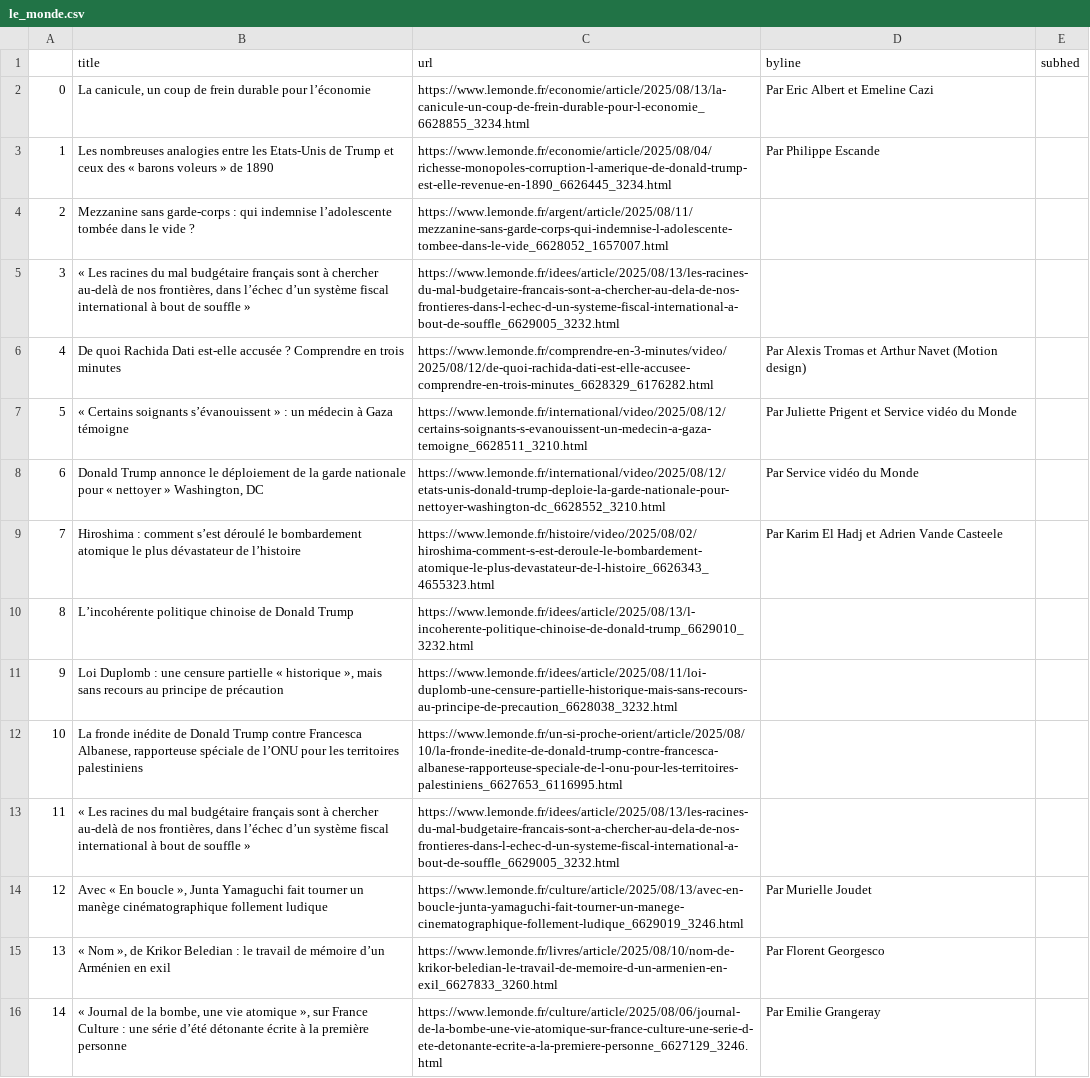
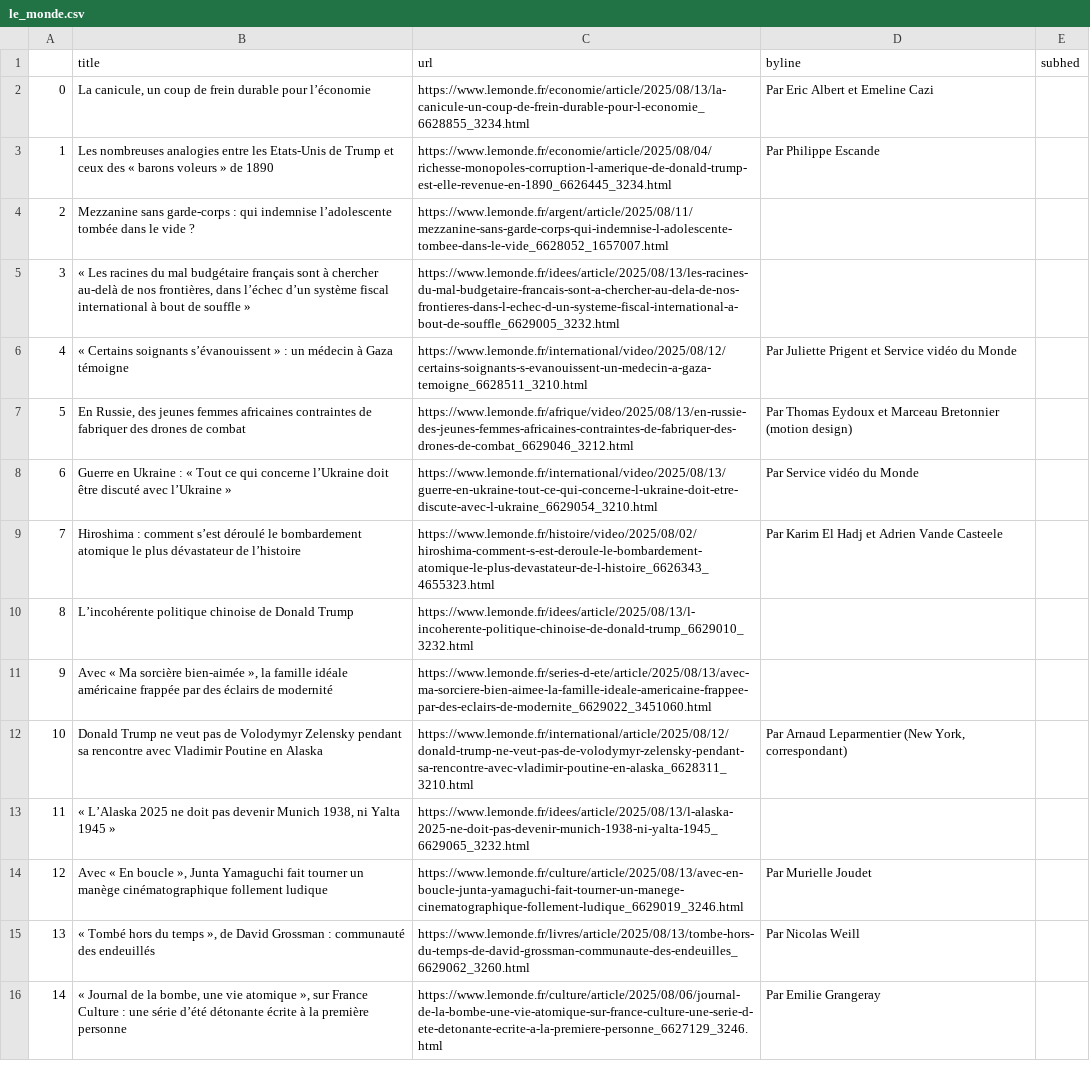
Before and after one commit to Levin-Ari/homework-7, a CSV file: le_monde.csv, drawn as a sheet; only a part is shown; the diff covers the shown part only.

```diff
--- a/le_monde.csv
+++ b/le_monde.csv
@@ -5,12 +5,12 @@
 3,"« Les racines du mal budgétaire français sont à chercher au-delà de nos frontières, dans l’échec d’un système fiscal international à bout de souffle »",https://www.lemonde.fr/idees/article/2025/08/13/les-racines-du-mal-budgetaire-francais-sont-a-chercher-au-dela-de-nos-frontieres-dans-l-echec-d-un-systeme-fiscal-international-a-bout-de-souffle_6629005_3232.html,,
-4,De quoi Rachida Dati est-elle accusée ? Comprendre en trois minutes,https://www.lemonde.fr/comprendre-en-3-minutes/video/2025/08/12/de-quoi-rachida-dati-est-elle-accusee-comprendre-en-trois-minutes_6628329_6176282.html,  Par Alexis Tromas et Arthur Navet (Motion design) ,
-5,« Certains soignants s’évanouissent » : un médecin à Gaza témoigne,https://www.lemonde.fr/international/video/2025/08/12/certains-soignants-s-evanouissent-un-medecin-a-gaza-temoigne_6628511_3210.html,  Par Juliette Prigent et Service vidéo du Monde ,
-6,"Donald Trump annonce le déploiement de la garde nationale pour « nettoyer » Washington, DC",https://www.lemonde.fr/international/video/2025/08/12/etats-unis-donald-trump-deploie-la-garde-nationale-pour-nettoyer-washington-dc_6628552_3210.html,  Par Service vidéo du Monde ,
+4,« Certains soignants s’évanouissent » : un médecin à Gaza témoigne,https://www.lemonde.fr/international/video/2025/08/12/certains-soignants-s-evanouissent-un-medecin-a-gaza-temoigne_6628511_3210.html,  Par Juliette Prigent et Service vidéo du Monde ,
+5,"En Russie, des jeunes femmes africaines contraintes de fabriquer des drones de combat",https://www.lemonde.fr/afrique/video/2025/08/13/en-russie-des-jeunes-femmes-africaines-contraintes-de-fabriquer-des-drones-de-combat_6629046_3212.html,  Par Thomas Eydoux et Marceau Bretonnier (motion design) ,
+6,Guerre en Ukraine : « Tout ce qui concerne l’Ukraine doit être discuté avec l’Ukraine »,https://www.lemonde.fr/international/video/2025/08/13/guerre-en-ukraine-tout-ce-qui-concerne-l-ukraine-doit-etre-discute-avec-l-ukraine_6629054_3210.html,  Par Service vidéo du Monde ,
 7,Hiroshima : comment s’est déroulé le bombardement atomique le plus dévastateur de l’histoire,https://www.lemonde.fr/histoire/video/2025/08/02/hiroshima-comment-s-est-deroule-le-bombardement-atomique-le-plus-devastateur-de-l-histoire_6626343_4655323.html,  Par Karim El Hadj et Adrien Vande Casteele ,
 8,L’incohérente politique chinoise de Donald Trump,https://www.lemonde.fr/idees/article/2025/08/13/l-incoherente-politique-chinoise-de-donald-trump_6629010_3232.html,,
-9,"Loi Duplomb : une censure partielle « historique », mais sans recours au principe de précaution",https://www.lemonde.fr/idees/article/2025/08/11/loi-duplomb-une-censure-partielle-historique-mais-sans-recours-au-principe-de-precaution_6628038_3232.html,,
-10,"La fronde inédite de Donald Trump contre Francesca Albanese, rapporteuse spéciale de l’ONU pour les territoires palestiniens",https://www.lemonde.fr/un-si-proche-orient/article/2025/08/10/la-fronde-inedite-de-donald-trump-contre-francesca-albanese-rapporteuse-speciale-de-l-onu-pour-les-territoires-palestiniens_6627653_6116995.html,,
-11,"« Les racines du mal budgétaire français sont à chercher au-delà de nos frontières, dans l’échec d’un système fiscal international à bout de souffle »",https://www.lemonde.fr/idees/article/2025/08/13/les-racines-du-mal-budgetaire-francais-sont-a-chercher-au-dela-de-nos-frontieres-dans-l-echec-d-un-systeme-fiscal-international-a-bout-de-souffle_6629005_3232.html,,
+9,"Avec « Ma sorcière bien-aimée », la famille idéale américaine frappée par des éclairs de modernité",https://www.lemonde.fr/series-d-ete/article/2025/08/13/avec-ma-sorciere-bien-aimee-la-famille-ideale-americaine-frappee-par-des-eclairs-de-modernite_6629022_3451060.html,,
+10,Donald Trump ne veut pas de Volodymyr Zelensky pendant sa rencontre avec Vladimir Poutine en Alaska,https://www.lemonde.fr/international/article/2025/08/12/donald-trump-ne-veut-pas-de-volodymyr-zelensky-pendant-sa-rencontre-avec-vladimir-poutine-en-alaska_6628311_3210.html,"  Par Arnaud Leparmentier (New York, correspondant) ",
+11,"« L’Alaska 2025 ne doit pas devenir Munich 1938, ni Yalta 1945 »",https://www.lemonde.fr/idees/article/2025/08/13/l-alaska-2025-ne-doit-pas-devenir-munich-1938-ni-yalta-1945_6629065_3232.html,,
 12,"Avec « En boucle », Junta Yamaguchi fait tourner un manège cinématographique follement ludique",https://www.lemonde.fr/culture/article/2025/08/13/avec-en-boucle-junta-yamaguchi-fait-tourner-un-manege-cinematographique-follement-ludique_6629019_3246.html,  Par Murielle Joudet ,
-13,"« Nom », de Krikor Beledian : le travail de mémoire d’un Arménien en exil",https://www.lemonde.fr/livres/article/2025/08/10/nom-de-krikor-beledian-le-travail-de-memoire-d-un-armenien-en-exil_6627833_3260.html,  Par Florent Georgesco ,
+13,"« Tombé hors du temps », de David Grossman : communauté des endeuillés",https://www.lemonde.fr/livres/article/2025/08/13/tombe-hors-du-temps-de-david-grossman-communaute-des-endeuilles_6629062_3260.html,  Par Nicolas Weill ,
 14,"« Journal de la bombe, une vie atomique », sur France Culture : une série d’été détonante écrite à la première personne",https://www.lemonde.fr/culture/article/2025/08/06/journal-de-la-bombe-une-vie-atomique-sur-france-culture-une-serie-d-ete-detonante-ecrite-a-la-premiere-personne_6627129_3246.html,  Par Emilie Grangeray ,
```
Also changed, not shown: 68 edited cells elsewhere in this file.
